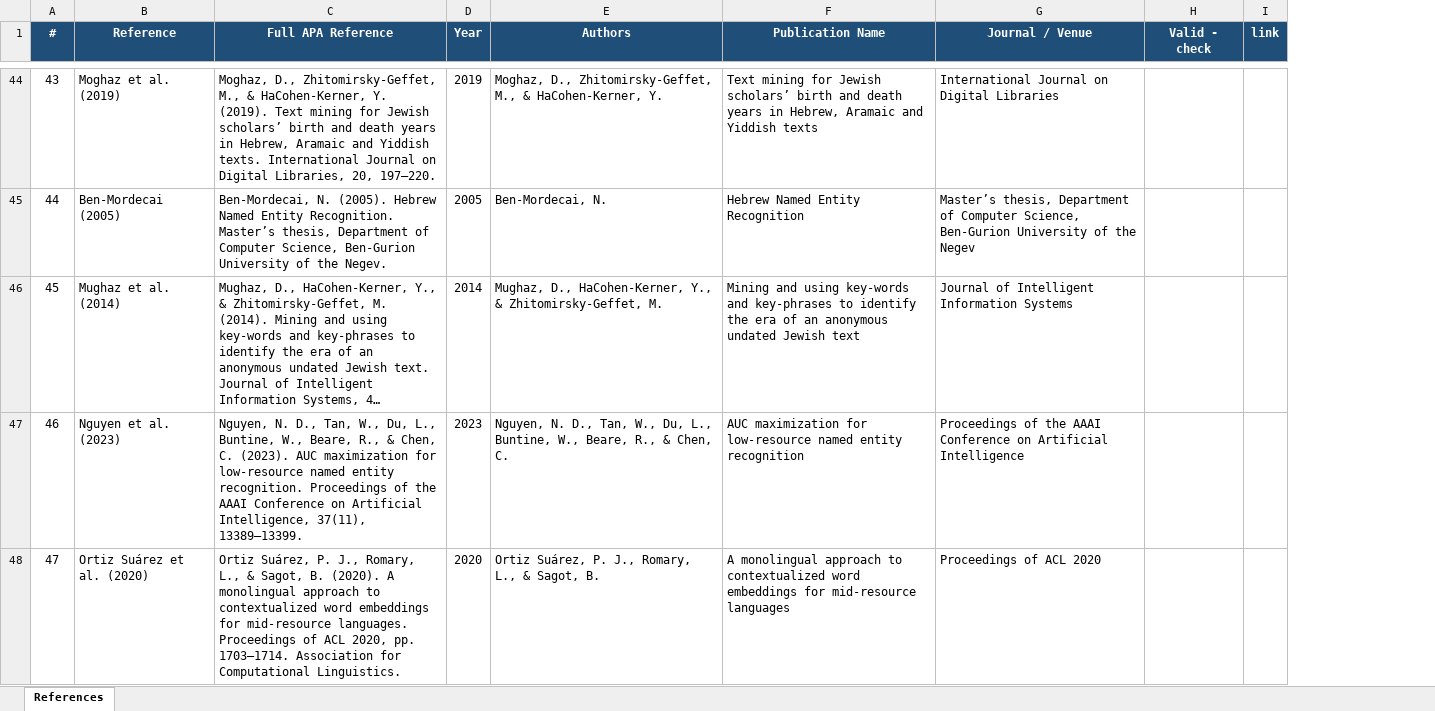
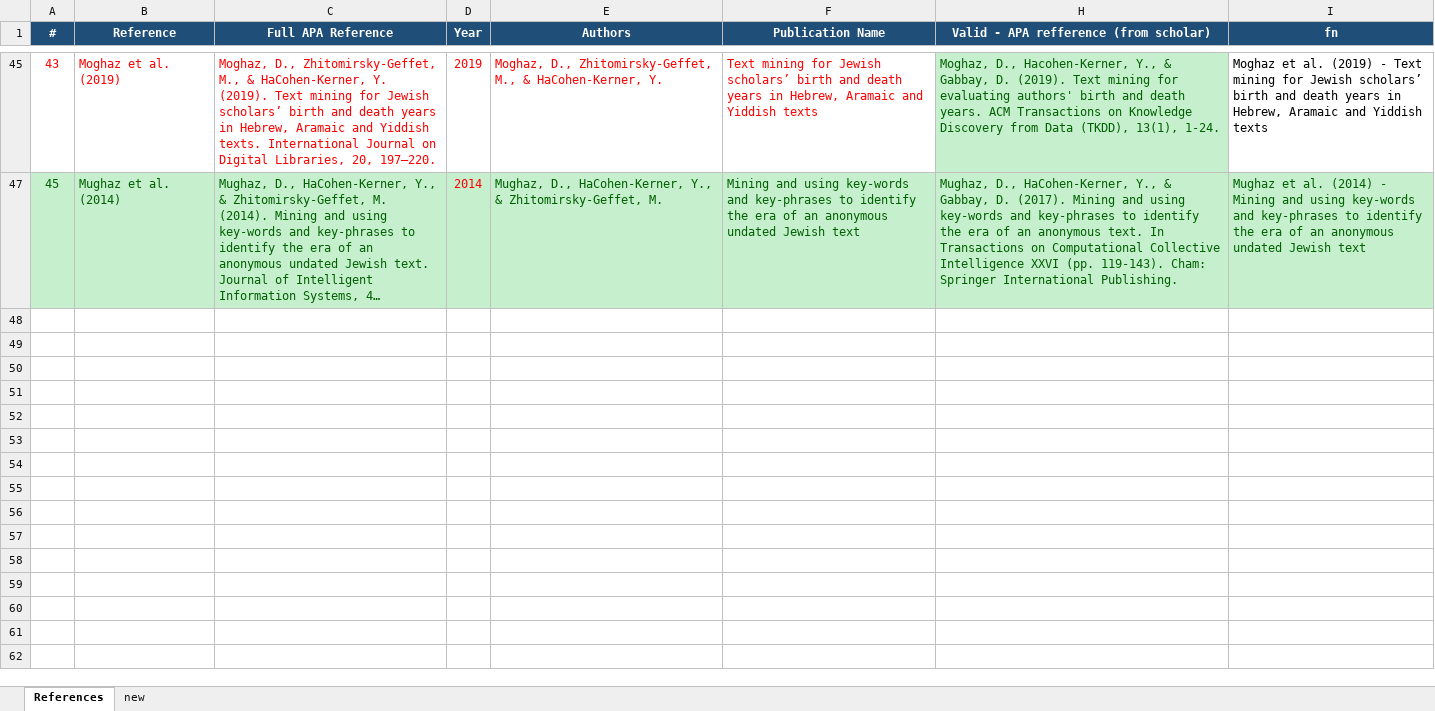
Before and after one commit to menachemsperka/thesis, an Excel workbook: outputs/00 final_results/thesis Refferences.xlsx, sheet References, drawn as a sheet; only a part is shown, gaps mark what is left out; long unchanged cells end in …; values as stored, in another font and other column widths than the file's, no borders; table styles not drawn; removed rows and columns are numbered as before the commit, all else as after; the diff covers the shown part only; the diff names each change by its address in the sheet, - before the commit and + after, or states it on an @@ line.

```diff
--- a/outputs/00 final_results/thesis Refferences.xlsx (sheet References)
+++ b/outputs/00 final_results/thesis Refferences.xlsx (sheet References)
+sheet tab: new
@@ column G (Journal / Venue) hidden, row 44: International Journal on Digital Libraries; row 46: Journal of Intelligent Information Systems @@
-column H (Valid - check), empty
-column I (link), empty
+column H, row 1: Valid - APA refference (from scholar); rows 45-47: Moghaz, D., Hacohen-Kerner, Y., & Gabbay, D. (2019). Text mining for evaluating authors' birth and death years. ACM Transactions on Knowledge Discovery from Data (TKDD), 13(1), 1-24. | Mughaz, D., HaCohen-Kerner, Y., & Gabbay, D. (2017). Mining and using key-words and key-phrases to identify the era of an anonymous text. In Transactions on Computational Collective Intelligence XXVI (pp. 119-143). Cham: Springer International Publishing.
+column I (fn), rows 45-47: Moghaz et al. (2019) - Text mining for Jewish scholars’ birth and death years in Hebrew, Aramaic and Yiddish texts | Mughaz et al. (2014) - Mining and using key-words and key-phrases to identify the era of an anonymous undated Jewish text
-A45:F45 text colour: black
+A45:F45 text colour: #FF0000
-row 45: 44 | Ben-Mordecai (2005) | Ben-Mordecai, N. (2005). Hebrew Named Entity Recognition. Master’s thesis, Department of Computer Science, Ben-Gurion University of the Negev. | 2005 | Ben-Mordecai, N. | Hebrew Named Entity Recognition | Master’s thesis, Department of Computer Science, Ben-Gurion University of the Negev
-A47:F47 fill: none
+A47:F47 fill: #C6EFCE
-A47:C47 text colour: black
+A47:C47 text colour: #006100
-D47 text colour: black
+D47 text colour: #FF0000
-E47:F47 text colour: black
+E47:F47 text colour: #006100
-row 47: 46 | Nguyen et al. (2023) | Nguyen, N. D., Tan, W., Du, L., Buntine, W., Beare, R., & Chen, C. (2023). AUC maximization for low-resource named entity recognition. Proceedings of the AAAI Conference on Artificial Intelligence, 37(11), 13389–13399. | 2023 | Nguyen, N. D., Tan, W., Du, L., Buntine, W., Beare, R., & Chen, C. | AUC maximization for low-resource named entity recognition | Proceedings of the AAAI Conference on Artificial Intelligence
-row 48: 47 | Ortiz Suárez et al. (2020) | Ortiz Suárez, P. J., Romary, L., & Sagot, B. (2020). A monolingual approach to contextualized word embeddings for mid-resource languages. Proceedings of ACL 2020, pp. 1703–1714. Association for Computational Linguistics. | 2020 | Ortiz Suárez, P. J., Romary, L., & Sagot, B. | A monolingual approach to contextualized word embeddings for mid-resource languages | Proceedings of ACL 2020
```
Also changed, not shown: 1 added row, 70 removed rows and cell formats elsewhere in this sheet, hidden cells, 40 other files.
